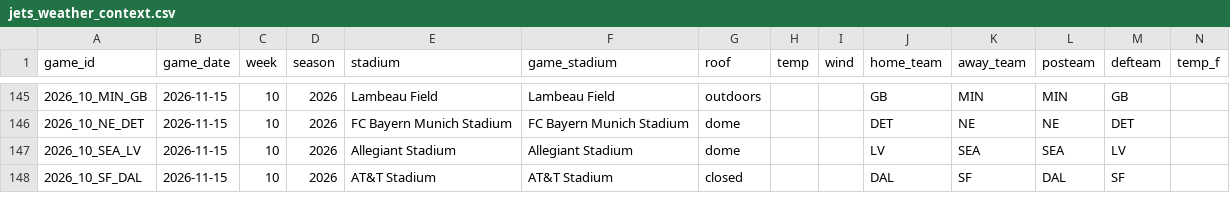
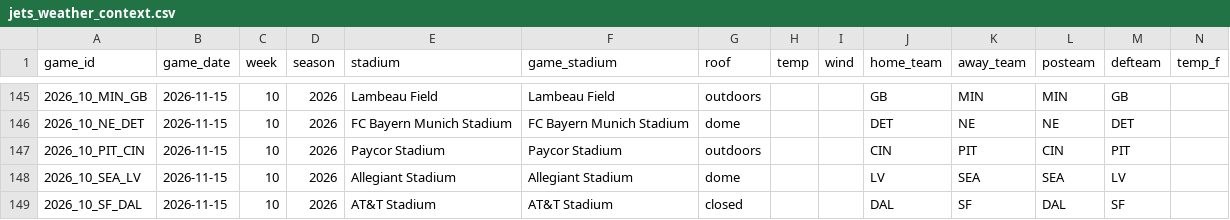
Before and after one commit to Fixedwing801/jets-performance-dashboard-2026, a CSV file: data/jets_weather_context.csv, drawn as a sheet; only a part is shown, gaps mark what is left out; rows hold the shown columns only; the diff names each change by its address in the sheet, - before the commit and + after, or states it on an @@ line.

```diff
--- a/data/jets_weather_context.csv
+++ b/data/jets_weather_context.csv
+row 147: 2026_10_PIT_CIN | 2026-11-15 | 10 | 2026 | Paycor Stadium | Paycor Stadium | outdoors |  |  | CIN | PIT | CIN | PIT
```
Also changed, not shown: data/jets_ngs_passing.csv, data/jets_ngs_receiving.csv, 26 other files.
